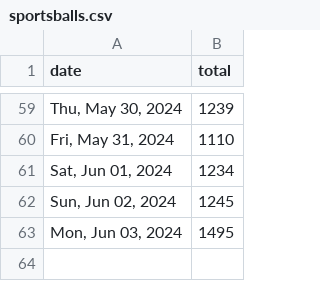
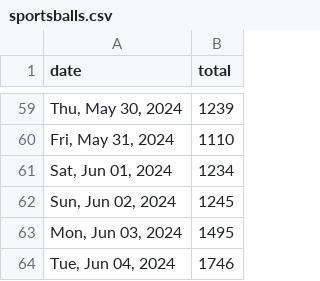
Before and after one commit to quantegytrading/quantegy.io, a CSV file: public/sportsballs.csv, drawn as a sheet; only a part is shown, gaps mark what is left out; the diff names each change by its address in the sheet, - before the commit and + after, or states it on an @@ line.

Commit message:
Update sportsballs.csv

```diff
--- a/public/sportsballs.csv
+++ b/public/sportsballs.csv
+row 64: Tue, Jun 04, 2024 | 1746
```
